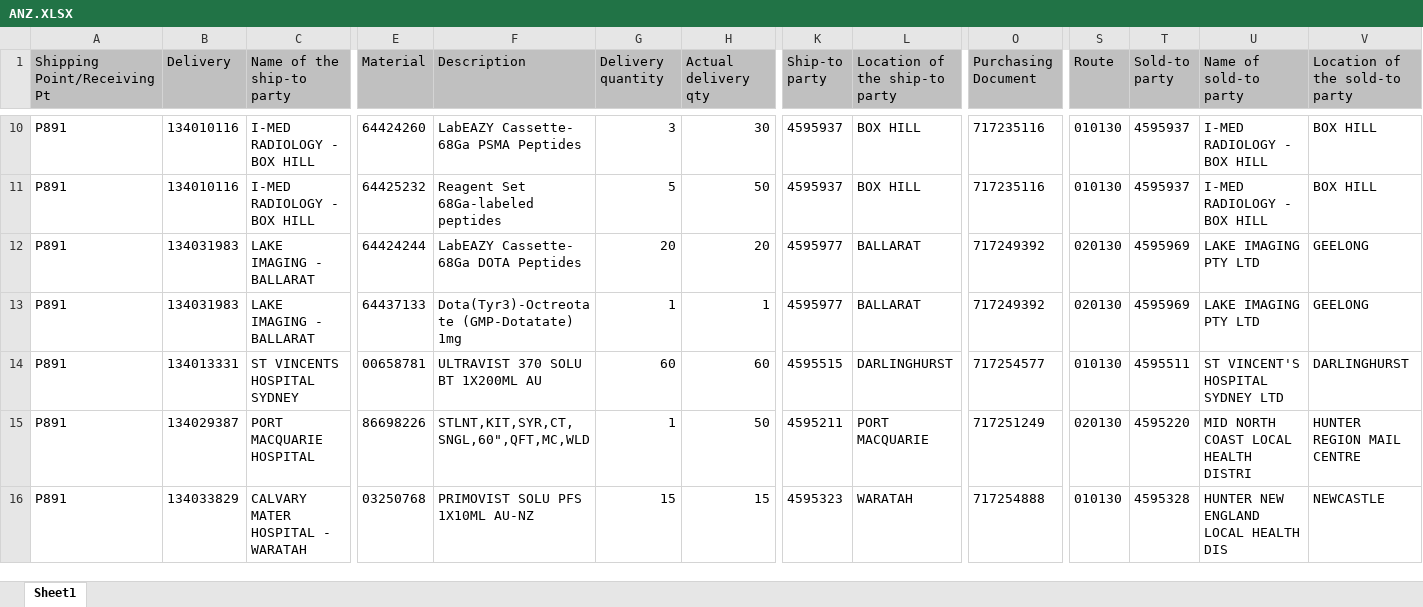
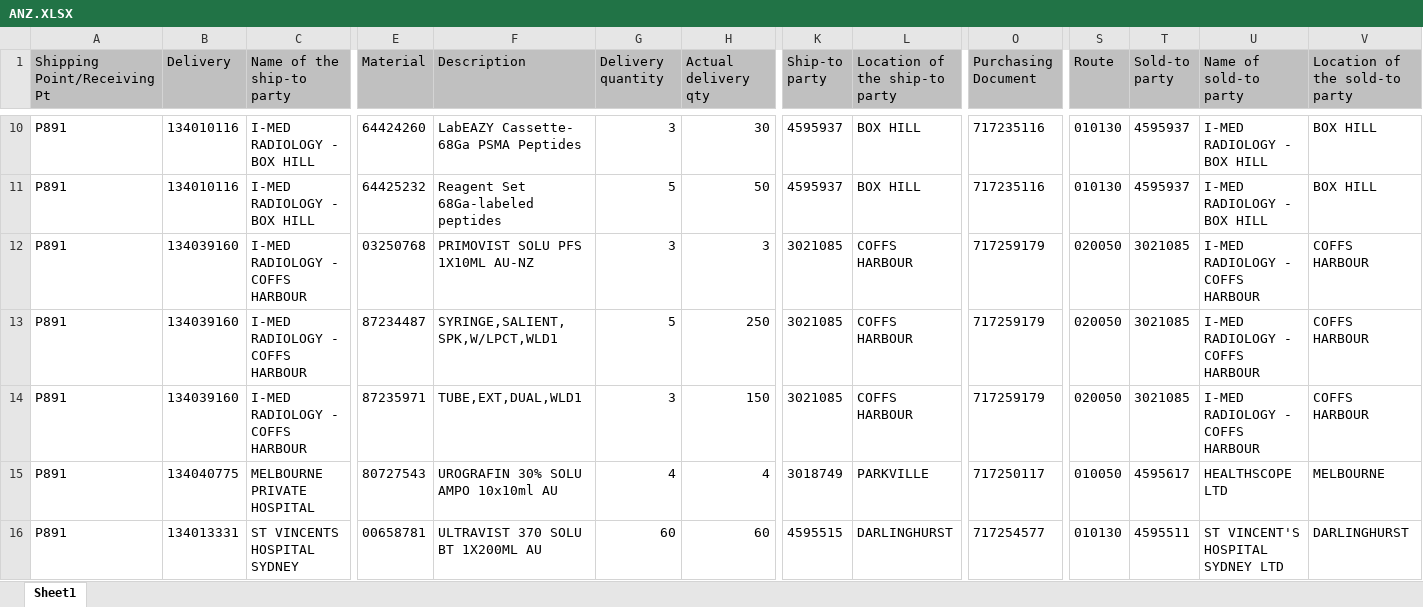
Before and after one commit to janphoenix/anz, an Excel workbook: ANZ.XLSX, sheet Sheet1, drawn as a sheet; only a part is shown, gaps mark what is left out; values as stored, in another font and other column widths than the file's, no borders; removed rows and columns are numbered as before the commit, all else as after; rows hold the shown columns only; the diff covers the shown part only; the diff names each change by its address in the sheet, - before the commit and + after, or states it on an @@ line.

Commit message:
anz upload today - jopat

```diff
--- a/ANZ.XLSX (sheet Sheet1)
+++ b/ANZ.XLSX (sheet Sheet1)
-B12:B13 (Delivery): 134031983
+B12:B13 (Delivery): 134039160
-C12:C13 (Name of the ship-to party): LAKE IMAGING - BALLARAT
+C12:C13 (Name of the ship-to party): I-MED RADIOLOGY - COFFS HARBOUR
-E12 (Material): 64424244
+E12 (Material): 03250768
-F12 (Description): LabEAZY Cassette- 68Ga DOTA Peptides
+F12 (Description): PRIMOVIST SOLU PFS 1X10ML AU-NZ
-G12 (Delivery quantity): 20
+G12 (Delivery quantity): 3
-H12 (Actual delivery qty): 20
+H12 (Actual delivery qty): 3
-K12:K13 (Ship-to party): 4595977
+K12:K13 (Ship-to party): 3021085
-L12:L13 (Location of the ship-to party): BALLARAT
+L12:L13 (Location of the ship-to party): COFFS HARBOUR
-O12:O13 (Purchasing Document): 717249392
+O12:O13 (Purchasing Document): 717259179
-S12:S13 (Route): 020130
+S12:S13 (Route): 020050
-T12:T13 (Sold-to party): 4595969
+T12:T13 (Sold-to party): 3021085
-U12:U13 (Name of sold-to party): LAKE IMAGING PTY LTD
+U12:U13 (Name of sold-to party): I-MED RADIOLOGY - COFFS HARBOUR
-V12:V13 (Location of the sold-to party): GEELONG
+V12:V13 (Location of the sold-to party): COFFS HARBOUR
-E13 (Material): 64437133
+E13 (Material): 87234487
-F13 (Description): Dota(Tyr3)-Octreotate (GMP-Dotatate) 1mg
+F13 (Description): SYRINGE,SALIENT,SPK,W/LPCT,WLD1
-G13 (Delivery quantity): 1
+G13 (Delivery quantity): 5
-H13 (Actual delivery qty): 1
+H13 (Actual delivery qty): 250
+row 14: P891 | 134039160 | I-MED RADIOLOGY - COFFS HARBOUR | 87235971 | TUBE,EXT,DUAL,WLD1 | 3 | 150 | 3021085 | COFFS HARBOUR | 717259179 | 020050 | 3021085 | I-MED RADIOLOGY - COFFS HARBOUR | COFFS HARBOUR
+row 15: P891 | 134040775 | MELBOURNE PRIVATE HOSPITAL | 80727543 | UROGRAFIN 30% SOLU AMPO 10x10ml AU | 4 | 4 | 3018749 | PARKVILLE | 717250117 | 010050 | 4595617 | HEALTHSCOPE LTD | MELBOURNE
-row 15: P891 | 134029387 | PORT MACQUARIE HOSPITAL | 86698226 | STLNT,KIT,SYR,CT,SNGL,60",QFT,MC,WLD | 1 | 50 | 4595211 | PORT MACQUARIE | 717251249 | 020130 | 4595220 | MID NORTH COAST LOCAL HEALTH DISTRI | HUNTER REGION MAIL CENTRE
-row 16: P891 | 134033829 | CALVARY MATER HOSPITAL - WARATAH | 03250768 | PRIMOVIST SOLU PFS 1X10ML AU-NZ | 15 | 15 | 4595323 | WARATAH | 717254888 | 010130 | 4595328 | HUNTER NEW ENGLAND LOCAL HEALTH DIS | NEWCASTLE
```
Also changed, not shown: 11 added rows, 27 removed rows and 144 edited cells elsewhere in this sheet.
